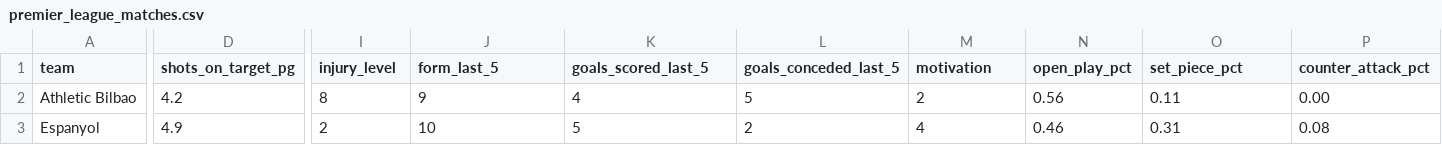
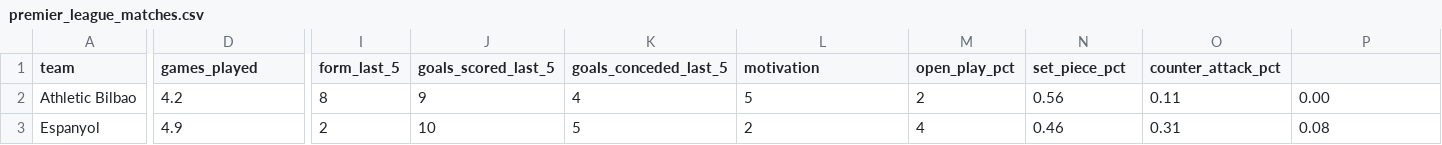
Before and after one commit to profdue/Brutball, a CSV file: premier_league_matches.csv, drawn as a sheet; only a part is shown, gaps mark what is left out; the diff covers the shown part only; the diff names each change by its address in the sheet, - before the commit and + after, or states it on an @@ line.

Commit message:
Update premier_league_matches.csv

```diff
--- a/premier_league_matches.csv
+++ b/premier_league_matches.csv
-D1: shots_on_target_pg
+D1: games_played
-I1: injury_level
+I1: form_last_5
-J1: form_last_5
+J1: goals_scored_last_5
-K1: goals_scored_last_5
+K1: goals_conceded_last_5
-L1: goals_conceded_last_5
+L1: motivation
-M1: motivation
+M1: open_play_pct
-N1: open_play_pct
+N1: set_piece_pct
-O1: set_piece_pct
+O1: counter_attack_pct
-P1: counter_attack_pct
+P1: (empty)
```
Also changed, not shown: 2 edited cells elsewhere in this file.
